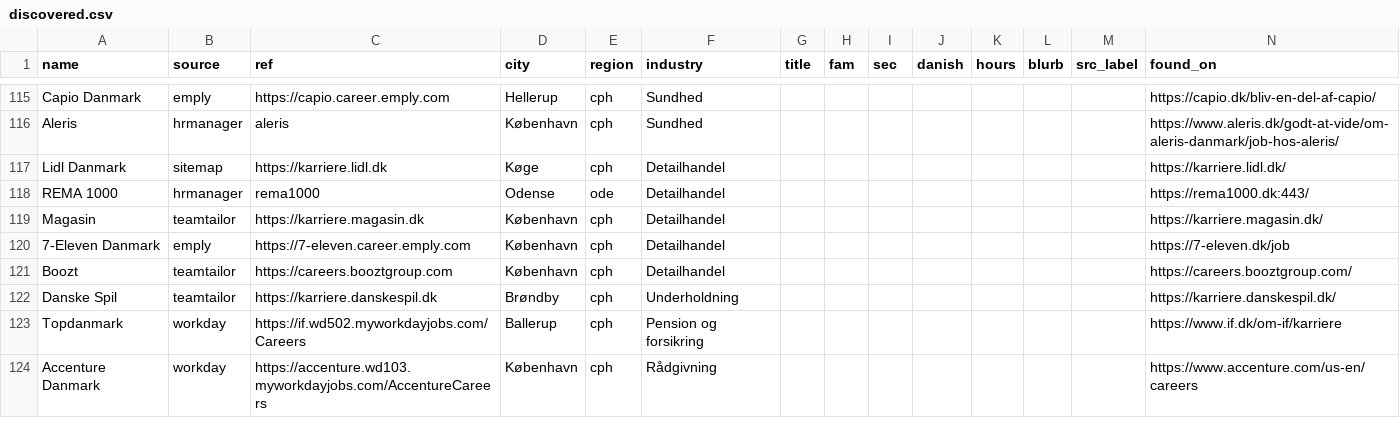
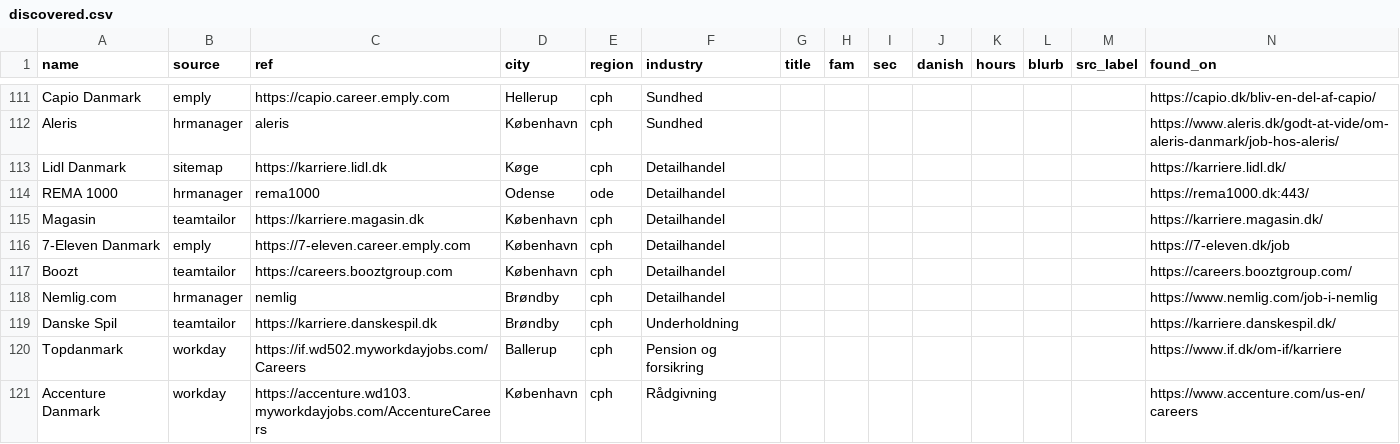
Before and after one commit to matchstudie-source/studiematch, a CSV file: collector/discovered.csv, drawn as a sheet; only a part is shown, gaps mark what is left out; the diff covers the shown part only; the diff names each change by its address in the sheet, - before the commit and + after, or states it on an @@ line.

```diff
--- a/collector/discovered.csv
+++ b/collector/discovered.csv
+row 118: Nemlig.com | hrmanager | nemlig | Brøndby | cph | Detailhandel |  |  |  |  |  |  |  | https://www.nemlig.com/job-i-nemlig
```
Also changed, not shown: 1 added row, 7 removed rows and 1 edited cell elsewhere in this file, collector/employers.csv, 5 other files.
